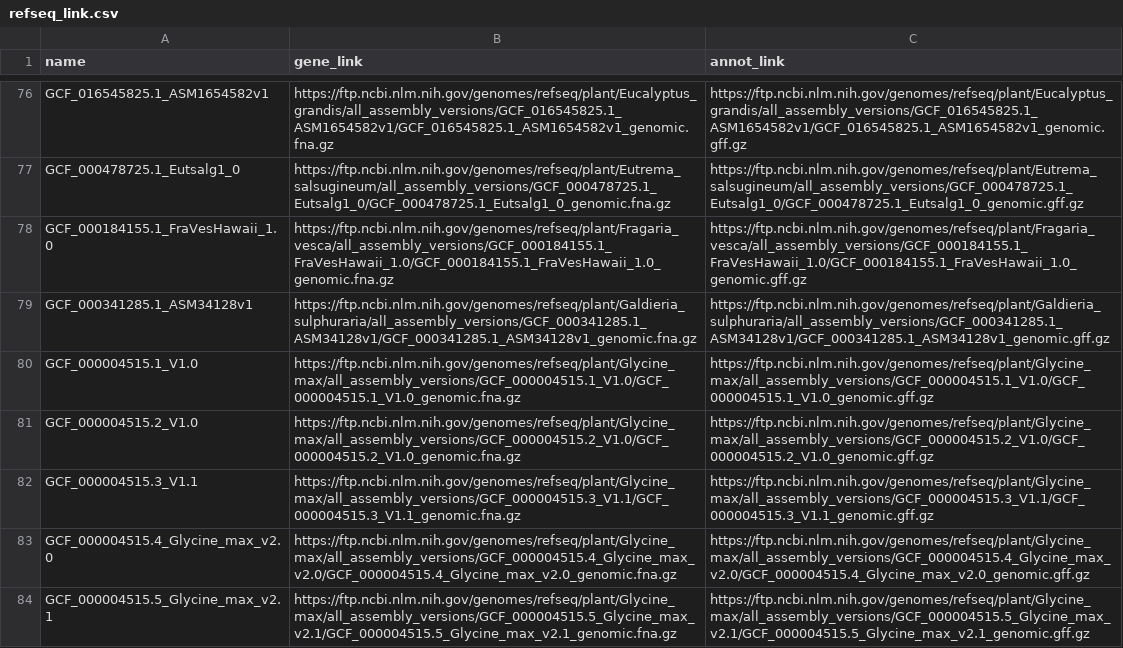
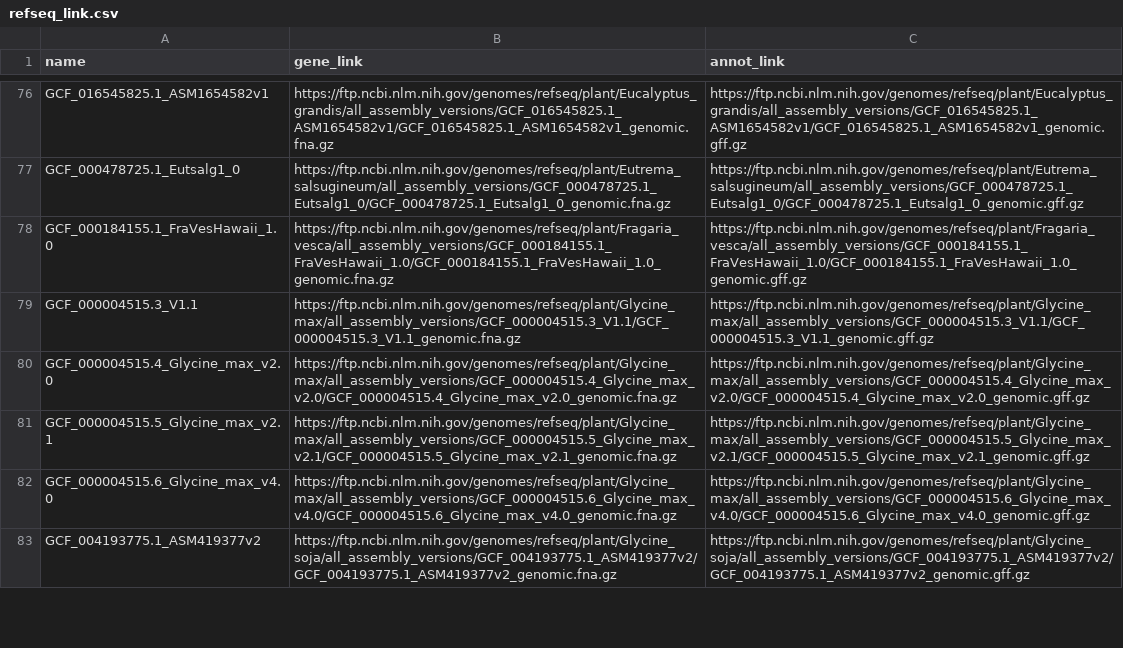
Before and after one commit to AndreCNF/florabert, a CSV file: data/raw/gz_link/refseq_link.csv, drawn as a sheet; only a part is shown, gaps mark what is left out; the shorter side is filled out with more unchanged rows; the diff names each change by its address in the sheet, - before the commit and + after, or states it on an @@ line.

Commit message:
Update refseq_link.csv
removing absent links

```diff
--- a/data/raw/gz_link/refseq_link.csv
+++ b/data/raw/gz_link/refseq_link.csv
-row 79: GCF_000341285.1_ASM34128v1 | https://ftp.ncbi.nlm.nih.gov/genomes/refseq/plant/Galdieria_sulphuraria/all_assembly_versions/GCF_000341285.1_ASM34128v1/GCF_000341285.1_ASM34128v1_genomic.fna.gz | https://ftp.ncbi.nlm.nih.gov/genomes/refseq/plant/Galdieria_sulphuraria/all_assembly_versions/GCF_000341285.1_ASM34128v1/GCF_000341285.1_ASM34128v1_genomic.gff.gz
-row 80: GCF_000004515.1_V1.0 | https://ftp.ncbi.nlm.nih.gov/genomes/refseq/plant/Glycine_max/all_assembly_versions/GCF_000004515.1_V1.0/GCF_000004515.1_V1.0_genomic.fna.gz | https://ftp.ncbi.nlm.nih.gov/genomes/refseq/plant/Glycine_max/all_assembly_versions/GCF_000004515.1_V1.0/GCF_000004515.1_V1.0_genomic.gff.gz
-row 81: GCF_000004515.2_V1.0 | https://ftp.ncbi.nlm.nih.gov/genomes/refseq/plant/Glycine_max/all_assembly_versions/GCF_000004515.2_V1.0/GCF_000004515.2_V1.0_genomic.fna.gz | https://ftp.ncbi.nlm.nih.gov/genomes/refseq/plant/Glycine_max/all_assembly_versions/GCF_000004515.2_V1.0/GCF_000004515.2_V1.0_genomic.gff.gz
```
